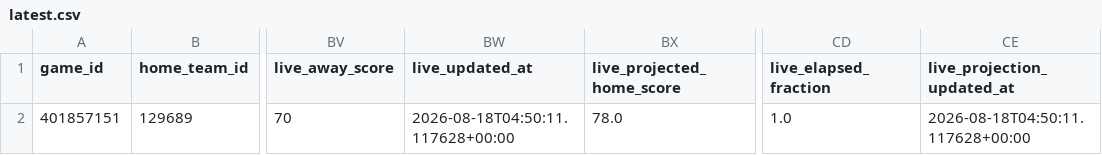
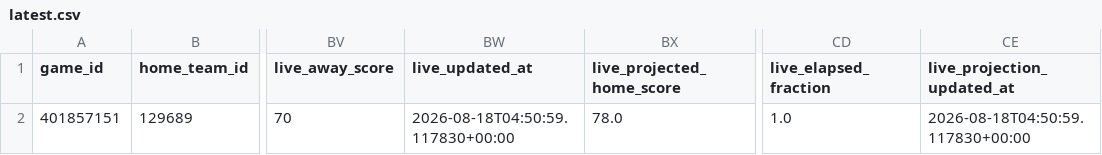
Before and after one commit to mvnathan/wnba-data, a CSV file: predictions/latest.csv, drawn as a sheet; only a part is shown, gaps mark what is left out; the diff names each change by its address in the sheet, - before the commit and + after, or states it on an @@ line.

```diff
--- a/predictions/latest.csv
+++ b/predictions/latest.csv
-BW2 (live_updated_at): 2026-08-18T04:50:11.117628+00:00
+BW2 (live_updated_at): 2026-08-18T04:50:59.117830+00:00
-CE2 (live_projection_updated_at): 2026-08-18T04:50:11.117628+00:00
+CE2 (live_projection_updated_at): 2026-08-18T04:50:59.117830+00:00
```
Also changed, not shown: 8 other files.
